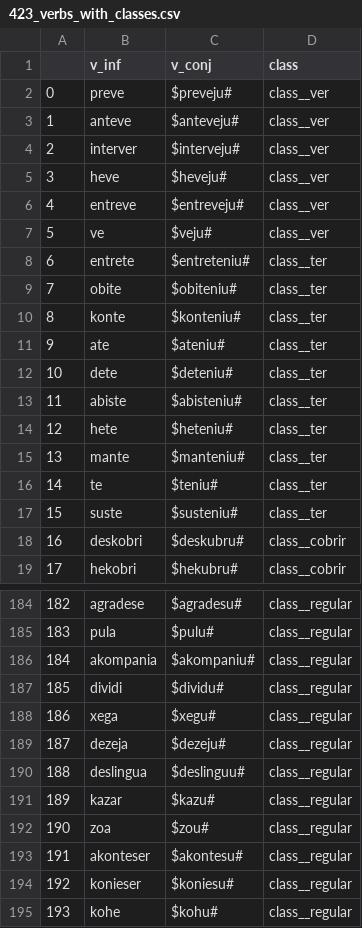
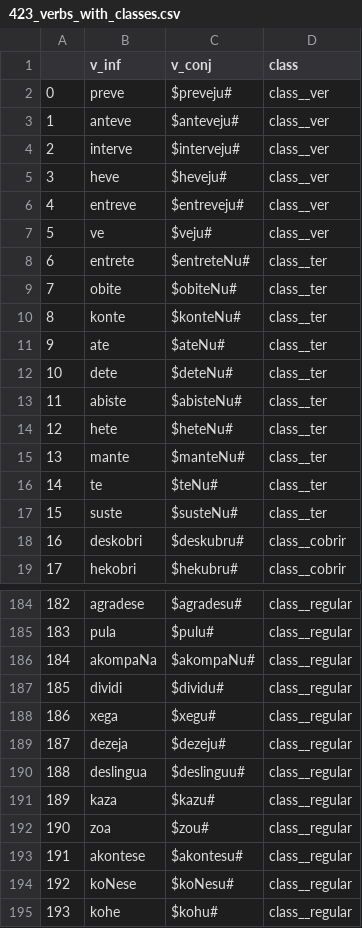
Before and after one commit to beatrizalbiero/MsResearch, a CSV file: WickelfeaturesProject/Corpus_new_coding/423_verbs_with_classes.csv, drawn as a sheet; only a part is shown, gaps mark what is left out; the diff covers the shown part only.

```diff
--- a/WickelfeaturesProject/Corpus_new_coding/423_verbs_with_classes.csv
+++ b/WickelfeaturesProject/Corpus_new_coding/423_verbs_with_classes.csv
@@ -3,3 +3,3 @@
 1,anteve,$anteveju#,class__ver
-2,interver,$interveju#,class__ver
+2,interve,$interveju#,class__ver
 3,heve,$heveju#,class__ver
@@ -7,12 +7,12 @@
 5,ve,$veju#,class__ver
-6,entrete,$entreteniu#,class__ter
-7,obite,$obiteniu#,class__ter
-8,konte,$konteniu#,class__ter
-9,ate,$ateniu#,class__ter
-10,dete,$deteniu#,class__ter
-11,abiste,$abisteniu#,class__ter
-12,hete,$heteniu#,class__ter
-13,mante,$manteniu#,class__ter
-14,te,$teniu#,class__ter
-15,suste,$susteniu#,class__ter
+6,entrete,$entreteNu#,class__ter
+7,obite,$obiteNu#,class__ter
+8,konte,$konteNu#,class__ter
+9,ate,$ateNu#,class__ter
+10,dete,$deteNu#,class__ter
+11,abiste,$abisteNu#,class__ter
+12,hete,$heteNu#,class__ter
+13,mante,$manteNu#,class__ter
+14,te,$teNu#,class__ter
+15,suste,$susteNu#,class__ter
 16,deskobri,$deskubru#,class__cobrir
@@ -185,3 +185,3 @@
 183,pula,$pulu#,class__regular
-184,akompania,$akompaniu#,class__regular
+184,akompaNa,$akompaNu#,class__regular
 185,dividi,$dividu#,class__regular
@@ -190,6 +190,6 @@
 188,deslingua,$deslinguu#,class__regular
-189,kazar,$kazu#,class__regular
+189,kaza,$kazu#,class__regular
 190,zoa,$zou#,class__regular
-191,akonteser,$akontesu#,class__regular
-192,konieser,$koniesu#,class__regular
+191,akontese,$akontesu#,class__regular
+192,koNese,$koNesu#,class__regular
 193,kohe,$kohu#,class__regular
```
Also changed, not shown: 62 edited cells elsewhere in this file.
